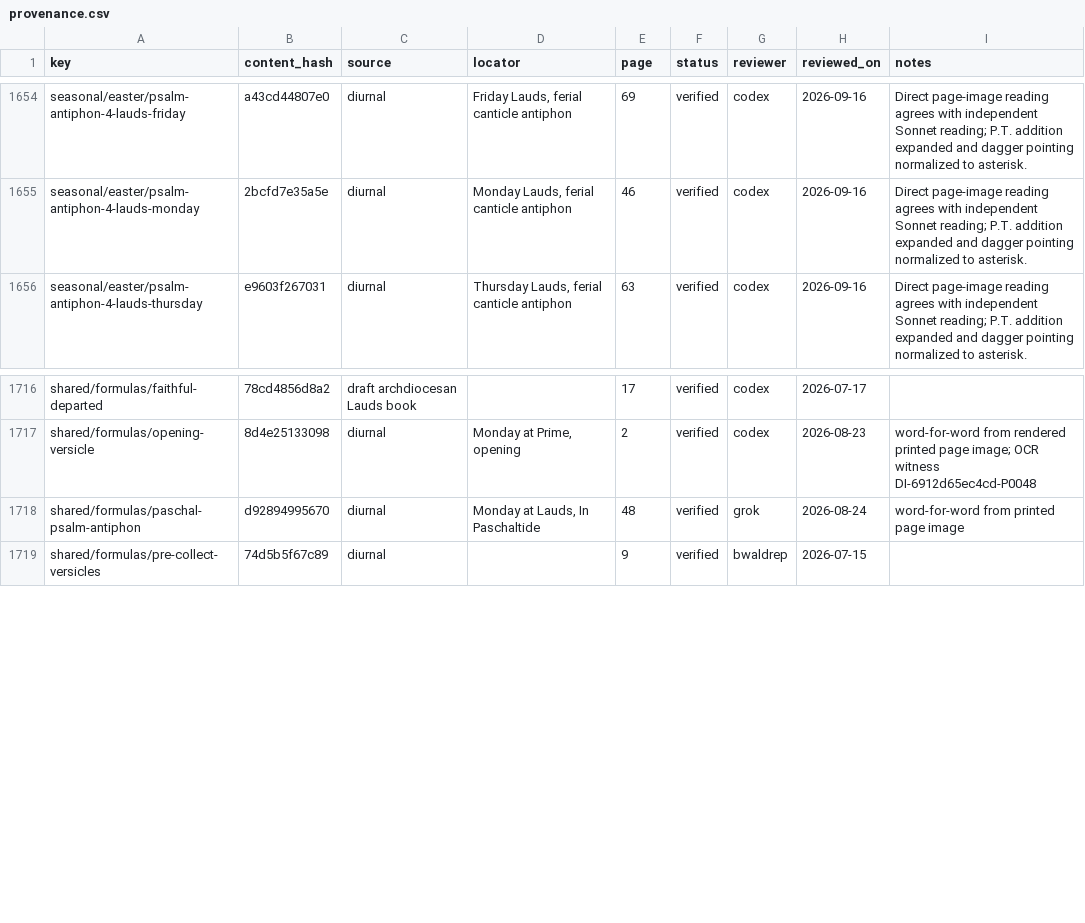
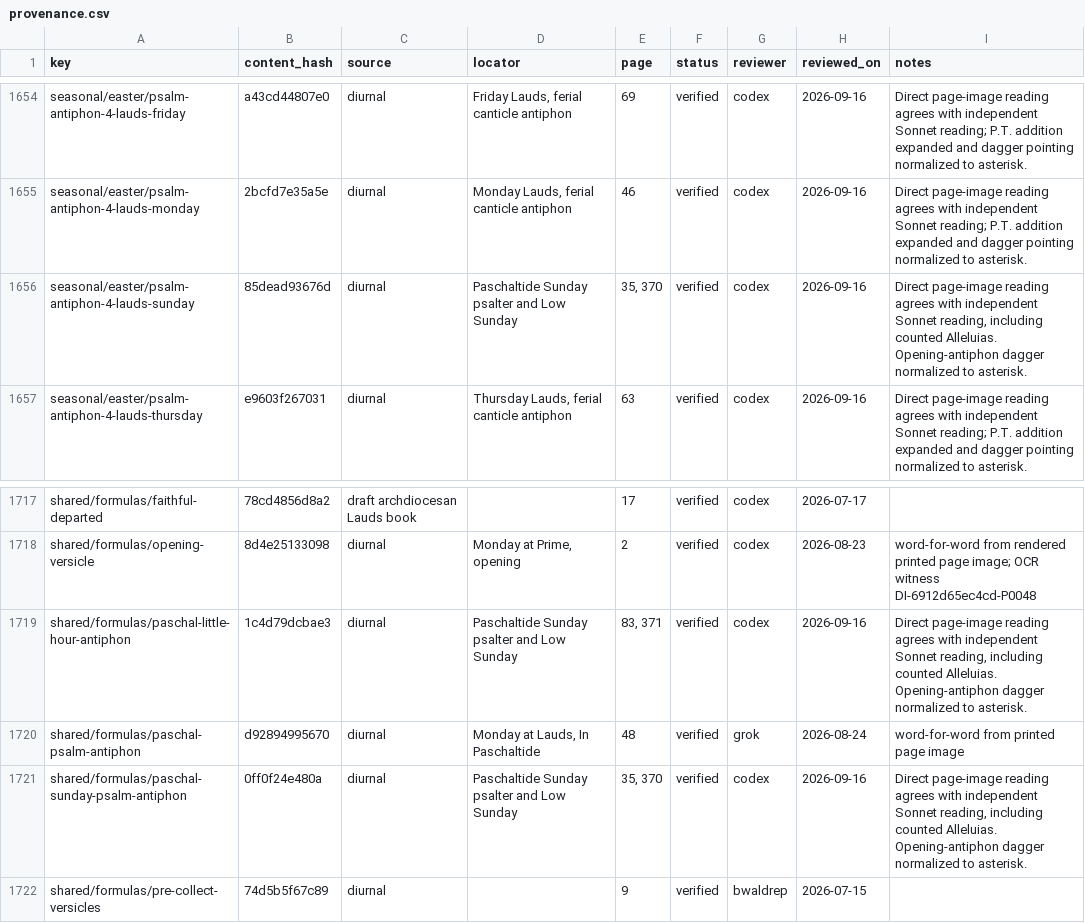
Before and after one commit to orthodoxwest/office, a CSV file: data/review/provenance.csv, drawn as a sheet; only a part is shown, gaps mark what is left out.

Commit message:
Fix Paschal Sunday psalmody and hour-specific antiphons

```diff
--- a/data/review/provenance.csv
+++ b/data/review/provenance.csv
@@ -1655,2 +1655,3 @@ seasonal/easter/psalm-antiphon-4-lauds-friday,a43cd44807e0,diurnal,"Friday Lauds
 seasonal/easter/psalm-antiphon-4-lauds-monday,2bcfd7e35a5e,diurnal,"Monday Lauds, ferial canticle antiphon",46,verified,codex,2026-09-16,Direct page-image reading agrees with independent Sonnet reading; P.T. addition expanded and dagger pointing normalized to asterisk.
+seasonal/easter/psalm-antiphon-4-lauds-sunday,85dead93676d,diurnal,Paschaltide Sunday psalter and Low Sunday,"35, 370",verified,codex,2026-09-16,"Direct page-image reading agrees with independent Sonnet reading, including counted Alleluias. Opening-antiphon dagger normalized to asterisk."
 seasonal/easter/psalm-antiphon-4-lauds-thursday,e9603f267031,diurnal,"Thursday Lauds, ferial canticle antiphon",63,verified,codex,2026-09-16,Direct page-image reading agrees with independent Sonnet reading; P.T. addition expanded and dagger pointing normalized to asterisk.
@@ -1717,3 +1718,5 @@ shared/formulas/faithful-departed,78cd4856d8a2,draft archdiocesan Lauds book,,17
 shared/formulas/opening-versicle,8d4e25133098,diurnal,"Monday at Prime, opening",2,verified,codex,2026-08-23,word-for-word from rendered printed page image; OCR witness DI-6912d65ec4cd-P0048
+shared/formulas/paschal-little-hour-antiphon,1c4d79dcbae3,diurnal,Paschaltide Sunday psalter and Low Sunday,"83, 371",verified,codex,2026-09-16,"Direct page-image reading agrees with independent Sonnet reading, including counted Alleluias. Opening-antiphon dagger normalized to asterisk."
 shared/formulas/paschal-psalm-antiphon,d92894995670,diurnal,"Monday at Lauds, In Paschaltide",48,verified,grok,2026-08-24,word-for-word from printed page image
+shared/formulas/paschal-sunday-psalm-antiphon,0ff0f24e480a,diurnal,Paschaltide Sunday psalter and Low Sunday,"35, 370",verified,codex,2026-09-16,"Direct page-image reading agrees with independent Sonnet reading, including counted Alleluias. Opening-antiphon dagger normalized to asterisk."
 shared/formulas/pre-collect-versicles,74d5b5f67c89,diurnal,,9,verified,bwaldrep,2026-07-15,
```
Also changed, not shown: data/review/repair-backlog.csv, 17 other files.
